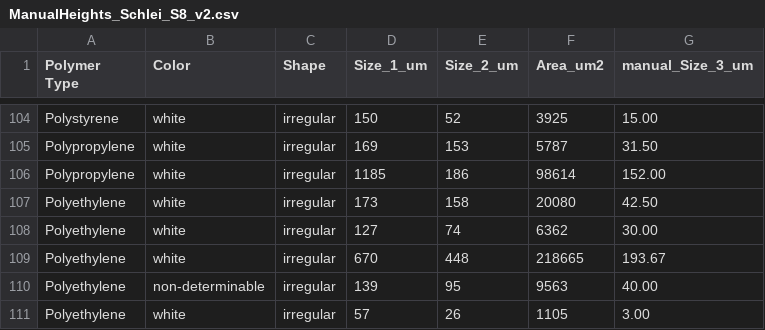
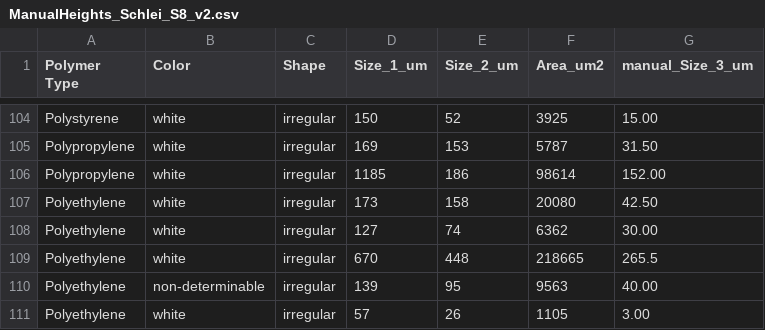
Before and after one commit to robna/MPSchleiSediments, a CSV file: data/ManualHeights_Schlei_S8_v2.csv, drawn as a sheet; only a part is shown, gaps mark what is left out.

Commit message:
manualHeightKDE final checks + correlation plots

```diff
--- a/data/ManualHeights_Schlei_S8_v2.csv
+++ b/data/ManualHeights_Schlei_S8_v2.csv
@@ -108,3 +108,3 @@ Polyethylene,white,irregular,173,158,20080,42.50
 Polyethylene,white,irregular,127,74,6362,30.00
-Polyethylene,white,irregular,670,448,218665,193.67
+Polyethylene,white,irregular,670,448,218665,265.5
 Polyethylene,non-determinable,irregular,139,95,9563,40.00
```
Also changed, not shown: 1 other file.
